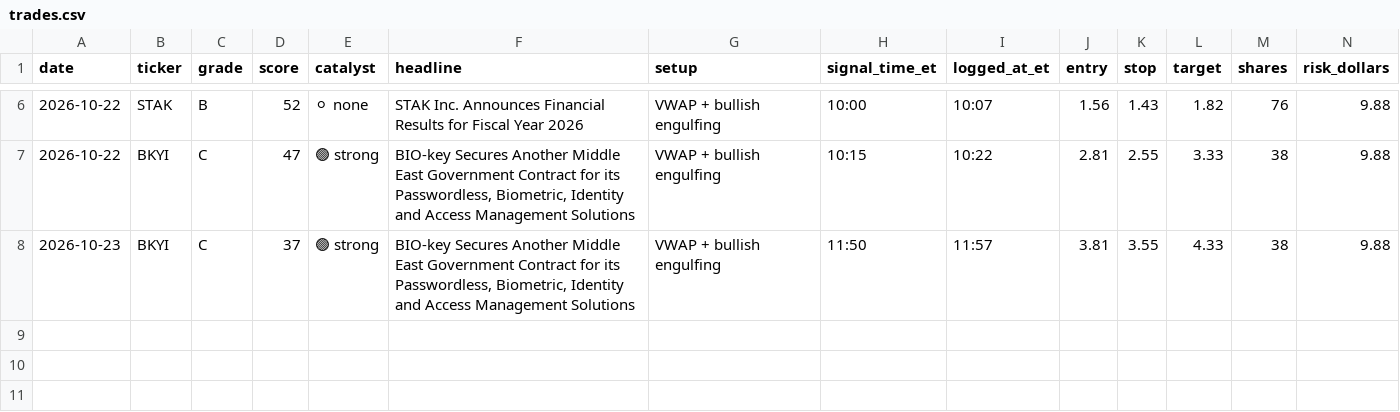
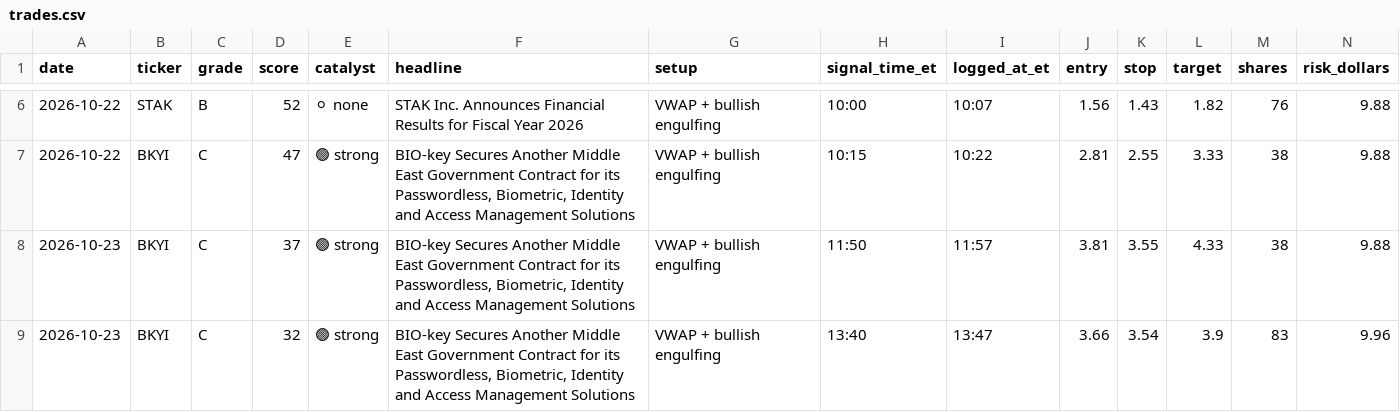
Before and after one commit to aligaam2-art/pennybot, a CSV file: journal/trades.csv, drawn as a sheet; only a part is shown, gaps mark what is left out; rows hold the shown columns only; the diff names each change by its address in the sheet, - before the commit and + after, or states it on an @@ line.

```diff
--- a/journal/trades.csv
+++ b/journal/trades.csv
+row 9: 2026-10-23 | BKYI | C | 32 | 🟢 strong | BIO-key Secures Another Middle East Government Contract for its Passwordless, Biometric, Identity and Access Management Solutions | VWAP + bullish engulfing | 13:40 | 13:47 | 3.66 | 3.54 | 3.9 | 83 | 9.96
```
Also changed, not shown: 3 other files.
